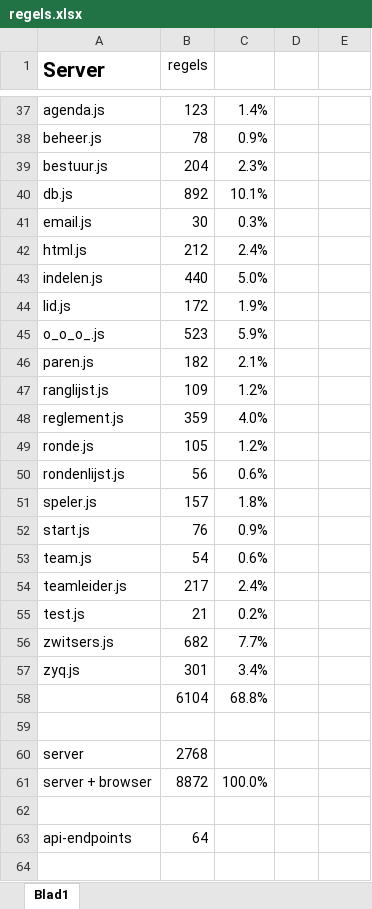
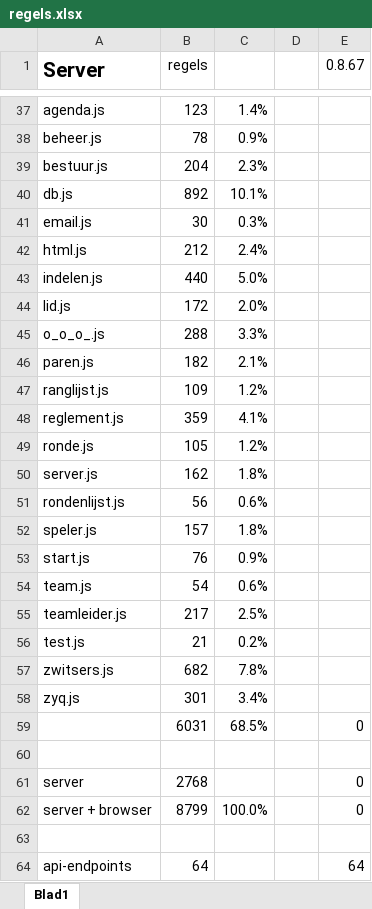
Before and after one commit to PJvanDiepen/COOLbackend, an Excel workbook: doc/regels.xlsx, sheet Blad1, drawn as a sheet; only a part is shown, gaps mark what is left out; values as stored, in another font and other column widths than the file's, no borders; removed rows and columns are numbered as before the commit, all else as after; the diff covers the shown part only; the diff names each change by its address in the sheet, - before the commit and + after, or states it on an @@ line.

```diff
--- a/doc/regels.xlsx (sheet Blad1)
+++ b/doc/regels.xlsx (sheet Blad1)
-E1: (empty)
+E1: 0.8.67
-C44: 1.9%
+C44: 2.0%
-B45 (regels): 523
+B45 (regels): 288
-C45: 5.9%
+C45: 3.3%
-C48: 4.0%
+C48: 4.1%
+row 50: server.js | 162 | 1.8%
-C55: 2.4%
+C55: 2.5%
-C57: 7.7%
+C57: 7.8%
-row 58:  | 6104 | 68.8%
+row 59:  | 6031 | 68.5% |  | 0
-E61:E62 (0.8.67): (empty)
+E61:E62 (0.8.67): 0
-B62 (regels): 8872
+B62 (regels): 8799
-E64 (0.8.67): (empty)
+E64 (0.8.67): 64
```
Also changed, not shown: 3 edited cells elsewhere in this sheet, formulas that keep their value, 2 other files.
